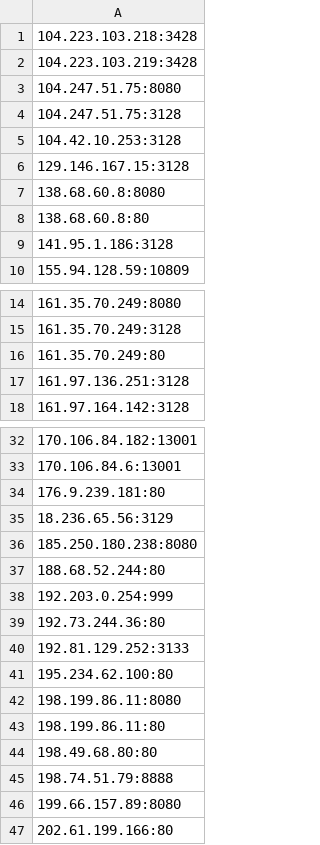
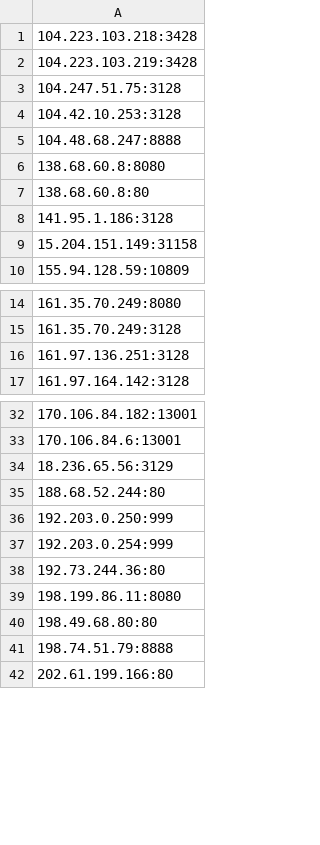
Before and after one commit to yassirusa/awesome-lists, a CSV file: Lists/PROXY/ALL_PROXY_Lists.csv, drawn as a sheet; only a part is shown, gaps mark what is left out; the diff covers the shown part only.

```diff
--- a/Lists/PROXY/ALL_PROXY_Lists.csv
+++ b/Lists/PROXY/ALL_PROXY_Lists.csv
@@ -2,6 +2,5 @@
 104.223.103.219:3428
-104.247.51.75:8080
 104.247.51.75:3128
 104.42.10.253:3128
-129.146.167.15:3128
+104.48.68.247:8888
 138.68.60.8:8080
@@ -9,2 +8,3 @@
 141.95.1.186:3128
+15.204.151.149:31158
 155.94.128.59:10809
@@ -15,3 +15,2 @@
 161.35.70.249:3128
-161.35.70.249:80
 161.97.136.251:3128
@@ -33,15 +33,10 @@
 170.106.84.6:13001
-176.9.239.181:80
 18.236.65.56:3129
-185.250.180.238:8080
 188.68.52.244:80
+192.203.0.250:999
 192.203.0.254:999
 192.73.244.36:80
-192.81.129.252:3133
-195.234.62.100:80
 198.199.86.11:8080
-198.199.86.11:80
 198.49.68.80:80
 198.74.51.79:8888
-199.66.157.89:8080
 202.61.199.166:80
```
Also changed, not shown: 4 added rows, 7 removed rows and 10 moved rows elsewhere in this file.
